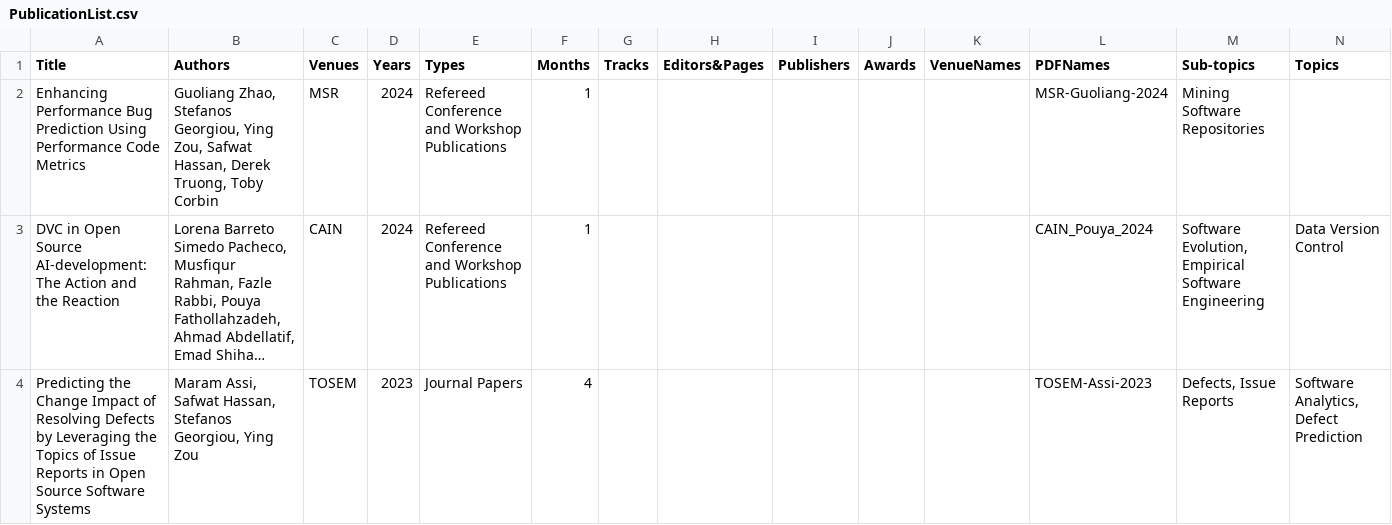
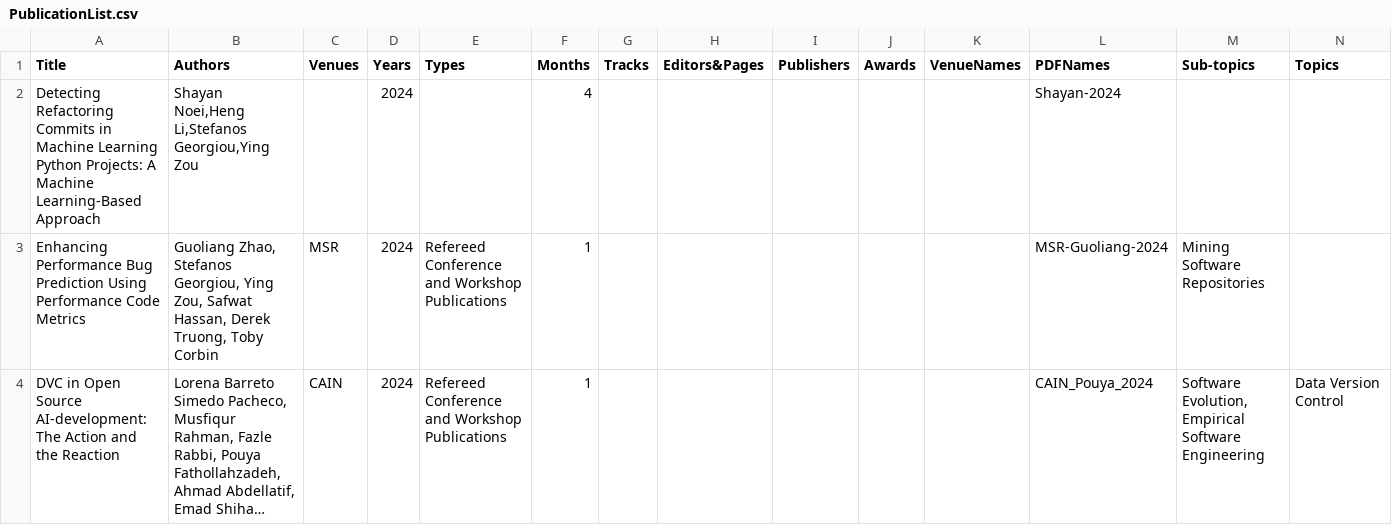
Before and after one commit to seal-queensu/seal-queensu.github.io, a CSV file: publications/PublicationList.csv, drawn as a sheet; only a part is shown; the shorter side is filled out with more unchanged rows; long unchanged cells end in …; rows hold the shown columns only; the diff names each change by its address in the sheet, - before the commit and + after, or states it on an @@ line.

Commit message:
Update PublicationList.csv

```diff
--- a/publications/PublicationList.csv
+++ b/publications/PublicationList.csv
+row 2: Detecting Refactoring Commits in Machine Learning Python Projects: A Machine Learning-Based Approach | Shayan Noei,Heng Li,Stefanos Georgiou,Ying Zou |  | 2024 |  | 4 |  |  |  |  |  | Shayan-2024
```
